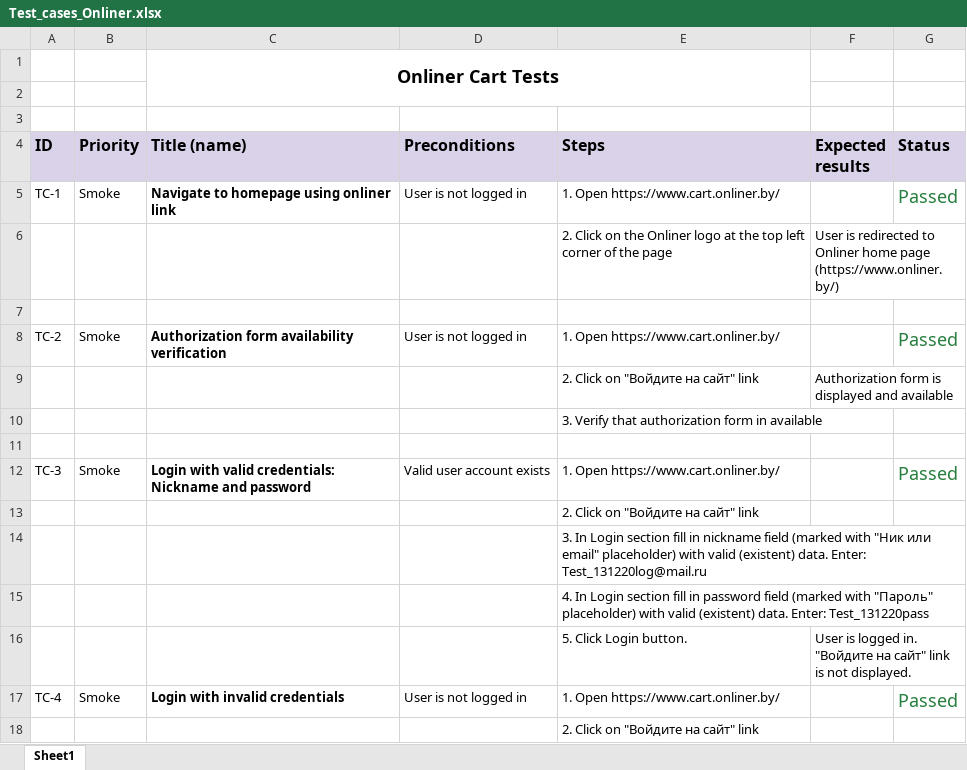
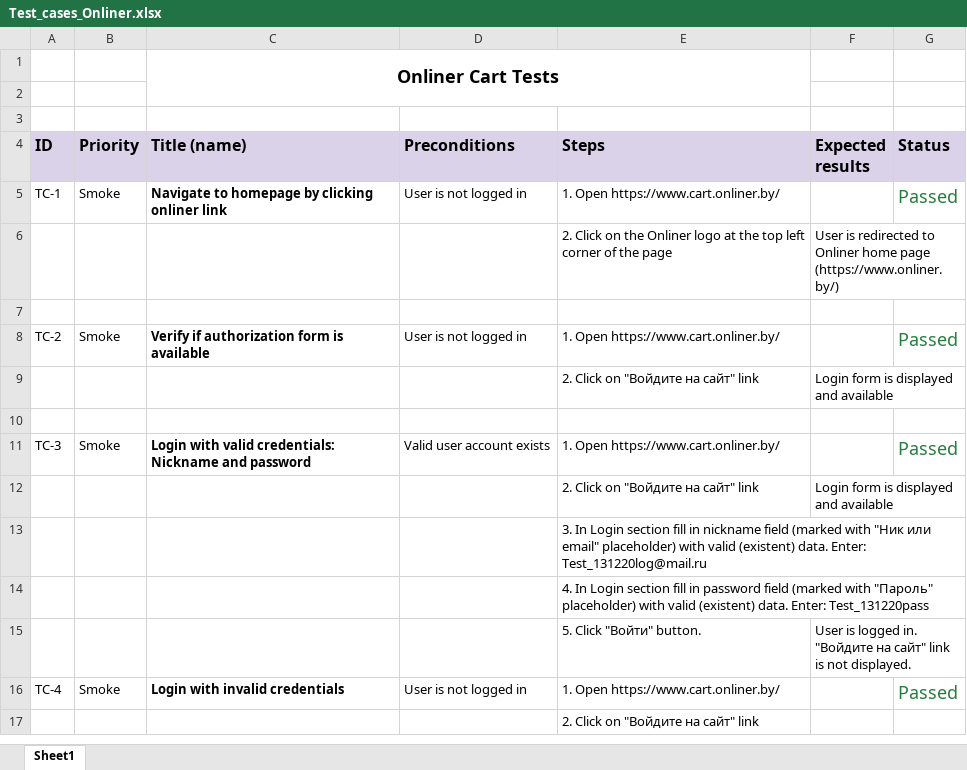
Before and after one commit to andrew030987/OnlinerTests, an Excel workbook: docs/Test_cases_Onliner.xlsx, sheet Sheet1, drawn as a sheet; only a part is shown; values as stored, in another font and other column widths than the file's, no borders; removed rows and columns are numbered as before the commit, all else as after; the diff covers the shown part only; the diff names each change by its address in the sheet, - before the commit and + after, or states it on an @@ line.

```diff
--- a/docs/Test_cases_Onliner.xlsx (sheet Sheet1)
+++ b/docs/Test_cases_Onliner.xlsx (sheet Sheet1)
-C5 (Title (name)): Navigate to homepage using onliner link
+C5 (Title (name)): Navigate to homepage by clicking onliner link
-C8 (Title (name)): Authorization form availability verification
+C8 (Title (name)): Verify if authorization form is available
-F9 (Expected results): Authorization form is displayed and available
+F9 (Expected results): Login form is displayed and available
-row 10:  |  |  |  | 3. Verify that authorization form in available
-F12 (Expected results): (empty)
+F12 (Expected results): Login form is displayed and available
-E15 (Steps): 5. Click Login button.
+E15 (Steps): 5. Click "Войти" button.
```
Also changed, not shown: 32 added rows, 23 removed rows, 1 moved row, 10 edited cells and cell formats elsewhere in this sheet, 1 other file.
